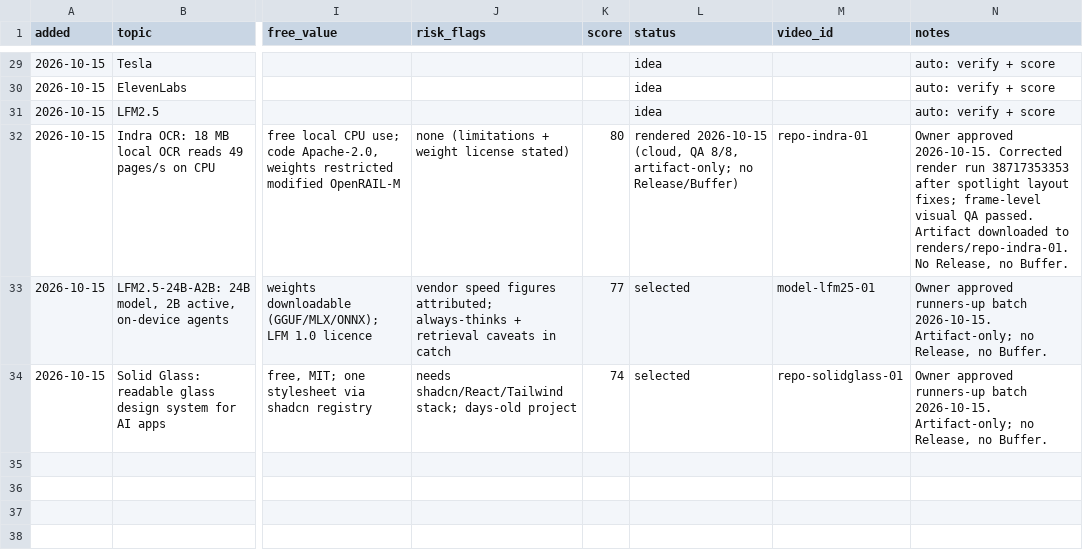
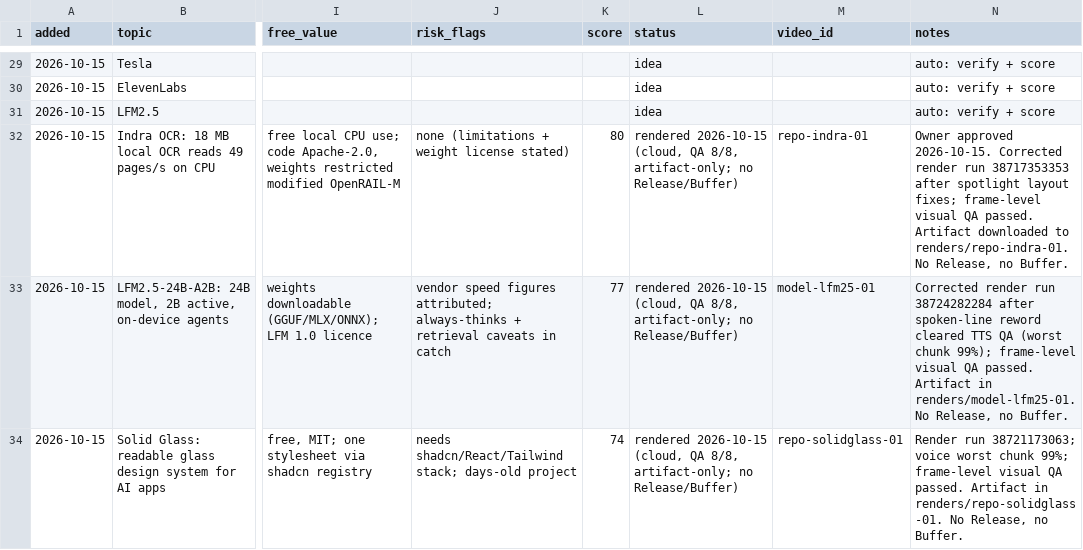
Before and after one commit to zainkhan122/yt-tts, a CSV file: reels-studio/topics/backlog.csv, drawn as a sheet; only a part is shown, gaps mark what is left out; the diff names each change by its address in the sheet, - before the commit and + after, or states it on an @@ line.

Commit message:
production: mark LFM2.5 + Solid Glass rendered (frame QA passed)

```diff
--- a/reels-studio/topics/backlog.csv
+++ b/reels-studio/topics/backlog.csv
-L33:L34 (status): selected
+L33:L34 (status): rendered 2026-10-15 (cloud, QA 8/8, artifact-only; no Release/Buffer)
-N33 (notes): Owner approved runners-up batch 2026-10-15. Artifact-only; no Release, no…
+N33 (notes): Corrected render run 38724282284 after spoken-line reword cleared TTS QA (worst chunk 99%); frame-level visual QA passed. Artifact in renders/model-lfm25-01. No Release, no…
-N34 (notes): Owner approved runners-up batch 2026-10-15. Artifact-only; no Release, no…
+N34 (notes): Render run 38721173063; voice worst chunk 99%; frame-level visual QA passed. Artifact in renders/repo-solidglass-01. No Release, no…
```
